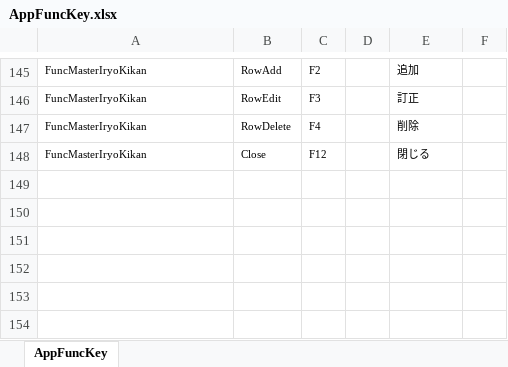
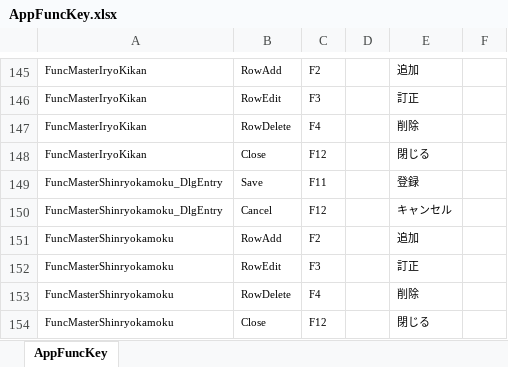
Before and after one commit to ymgsoft-tada/FMKaiin, an Excel workbook: _doc/AppFuncKey.xlsx, sheet AppFuncKey, drawn as a sheet; only a part is shown, gaps mark what is left out; values as stored, in another font and other column widths than the file's, no borders; the diff names each change by its address in the sheet, - before the commit and + after, or states it on an @@ line.

```diff
--- a/_doc/AppFuncKey.xlsx (sheet AppFuncKey)
+++ b/_doc/AppFuncKey.xlsx (sheet AppFuncKey)
+row 149: FuncMasterShinryokamoku_DlgEntry | Save | F11 |  | 登録
+row 150: FuncMasterShinryokamoku_DlgEntry | Cancel | F12 |  | キャンセル
+row 151: FuncMasterShinryokamoku | RowAdd | F2 |  | 追加
+row 152: FuncMasterShinryokamoku | RowEdit | F3 |  | 訂正
+row 153: FuncMasterShinryokamoku | RowDelete | F4 |  | 削除
+row 154: FuncMasterShinryokamoku | Close | F12 |  | 閉じる
```
Also changed, not shown: 10 other files.
